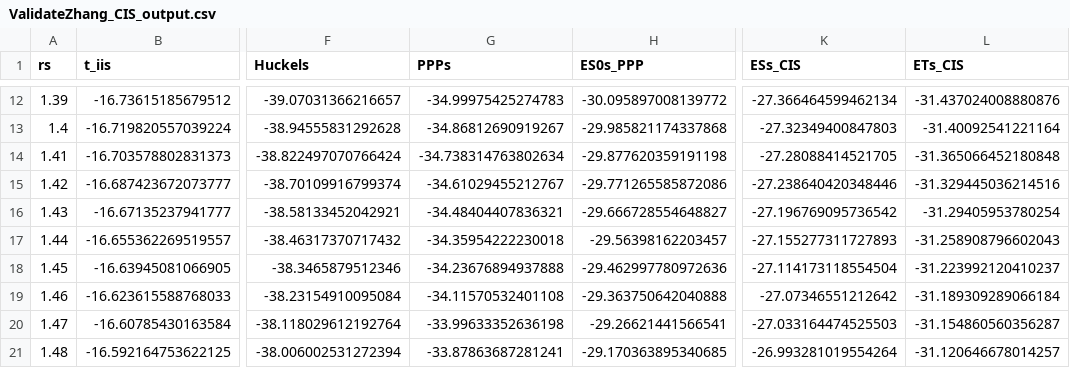
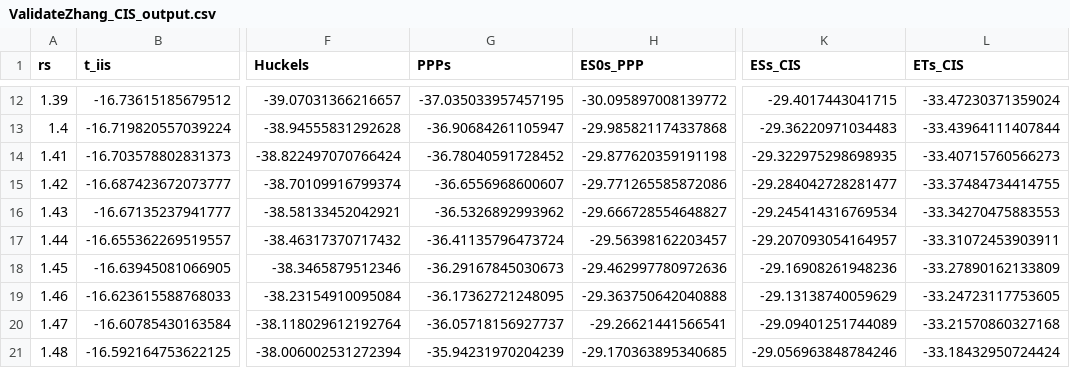
Before and after one commit to Frost-group/PPP.jl, a CSV file: examples/validate_zhang/ValidateZhang_CIS_output.csv, drawn as a sheet; only a part is shown, gaps mark what is left out; the diff covers the shown part only; the diff names each change by its address in the sheet, - before the commit and + after, or states it on an @@ line.

```diff
--- a/examples/validate_zhang/ValidateZhang_CIS_output.csv
+++ b/examples/validate_zhang/ValidateZhang_CIS_output.csv
-G12 (PPPs): -34.99975425274783
+G12 (PPPs): -37.035033957457195
-K12 (ESs_CIS): -27.366464599462134
+K12 (ESs_CIS): -29.4017443041715
-L12 (ETs_CIS): -31.437024008880876
+L12 (ETs_CIS): -33.47230371359024
-G13 (PPPs): -34.86812690919267
+G13 (PPPs): -36.90684261105947
-K13 (ESs_CIS): -27.32349400847803
+K13 (ESs_CIS): -29.36220971034483
-L13 (ETs_CIS): -31.40092541221164
+L13 (ETs_CIS): -33.43964111407844
-G14 (PPPs): -34.738314763802634
+G14 (PPPs): -36.78040591728452
-K14 (ESs_CIS): -27.28088414521705
+K14 (ESs_CIS): -29.322975298698935
-L14 (ETs_CIS): -31.365066452180848
+L14 (ETs_CIS): -33.40715760566273
-G15 (PPPs): -34.61029455212767
+G15 (PPPs): -36.6556968600607
-K15 (ESs_CIS): -27.238640420348446
+K15 (ESs_CIS): -29.284042728281477
-L15 (ETs_CIS): -31.329445036214516
+L15 (ETs_CIS): -33.37484734414755
-G16 (PPPs): -34.48404407836321
+G16 (PPPs): -36.5326892993962
-K16 (ESs_CIS): -27.196769095736542
+K16 (ESs_CIS): -29.245414316769534
-L16 (ETs_CIS): -31.29405953780254
+L16 (ETs_CIS): -33.34270475883553
-G17 (PPPs): -34.35954222230018
+G17 (PPPs): -36.41135796473724
-K17 (ESs_CIS): -27.155277311727893
+K17 (ESs_CIS): -29.207093054164957
-L17 (ETs_CIS): -31.258908796602043
+L17 (ETs_CIS): -33.31072453903911
-G18 (PPPs): -34.23676894937888
+G18 (PPPs): -36.29167845030673
-K18 (ESs_CIS): -27.114173118554504
+K18 (ESs_CIS): -29.16908261948236
-L18 (ETs_CIS): -31.223992120410237
+L18 (ETs_CIS): -33.27890162133809
-G19 (PPPs): -34.11570532401108
+G19 (PPPs): -36.17362721248095
-K19 (ESs_CIS): -27.07346551212642
+K19 (ESs_CIS): -29.13138740059629
-L19 (ETs_CIS): -31.189309289066184
+L19 (ETs_CIS): -33.24723117753605
-G20 (PPPs): -33.99633352636198
+G20 (PPPs): -36.05718156927737
-K20 (ESs_CIS): -27.033164474525503
+K20 (ESs_CIS): -29.09401251744089
-L20 (ETs_CIS): -31.154860560356287
+L20 (ETs_CIS): -33.21570860327168
-G21 (PPPs): -33.87863687281241
+G21 (PPPs): -35.94231970204239
-K21 (ESs_CIS): -26.993281019554264
+K21 (ESs_CIS): -29.056963848784246
-L21 (ETs_CIS): -31.120646678014257
+L21 (ETs_CIS): -33.18432950724424
```
Also changed, not shown: 66 edited cells elsewhere in this file, 2 other files.
